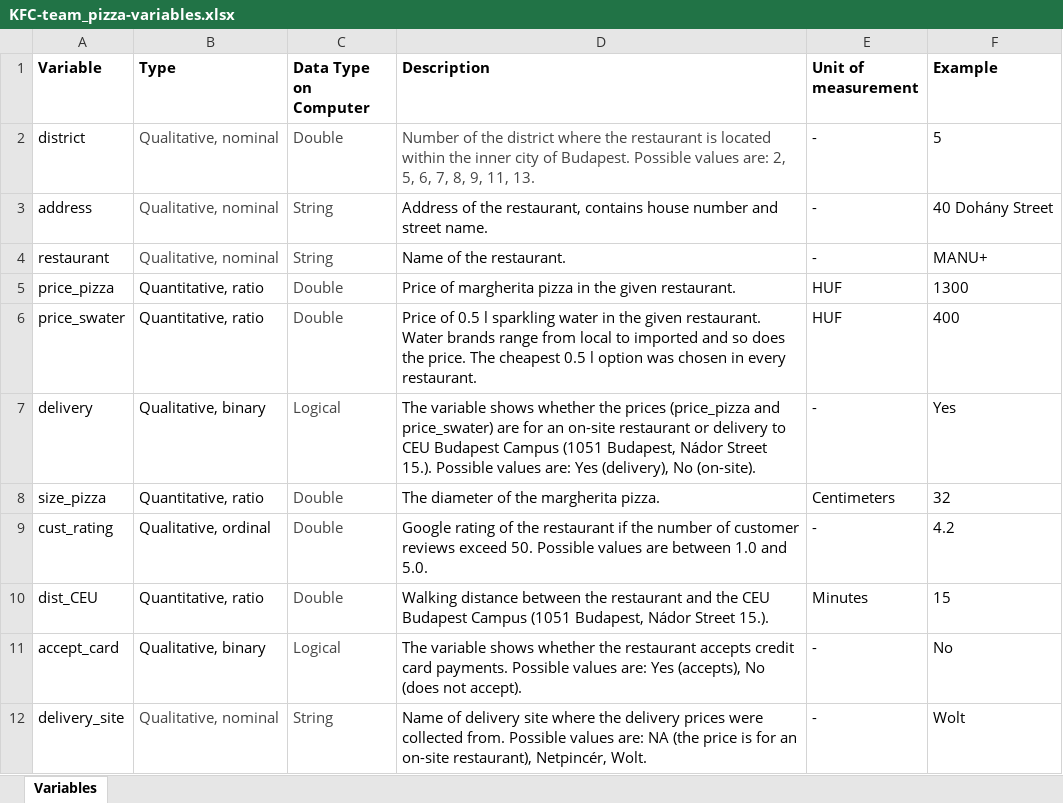
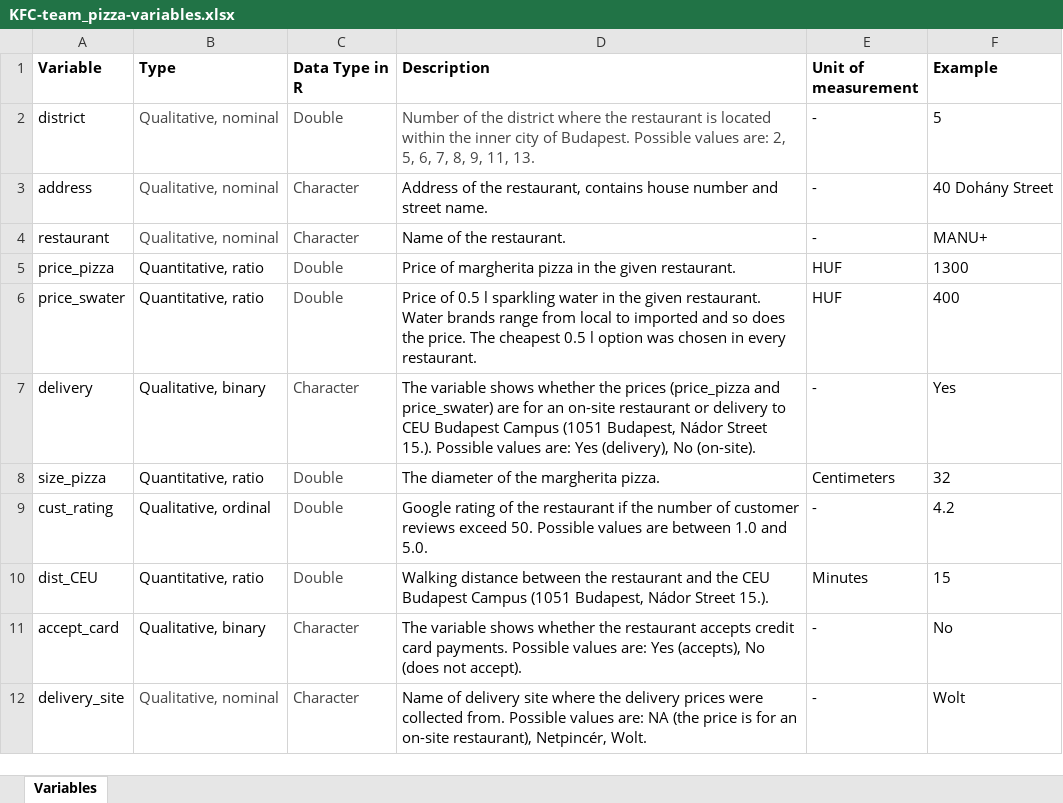
Before and after one commit to cosmin-ticu/homework_codesANDmore_Coding1_MScBA, an Excel workbook: Task1_KFC-team-coding/data/KFC-team_pizza-variables.xlsx, sheet Variables, drawn as a sheet; values as stored, in another font and other column widths than the file's, no borders; the diff names each change by its address in the sheet, - before the commit and + after, or states it on an @@ line.

Commit message:
updating the variable descriptions Excel file

```diff
--- a/Task1_KFC-team-coding/data/KFC-team_pizza-variables.xlsx (sheet Variables)
+++ b/Task1_KFC-team-coding/data/KFC-team_pizza-variables.xlsx (sheet Variables)
-C1: Data Type on Computer
+C1: Data Type in R
-C3:C4 (Data Type in R): String
+C3:C4 (Data Type in R): Character
-C7 (Data Type in R): Logical
+C7 (Data Type in R): Character
-C11 (Data Type in R): Logical
+C11 (Data Type in R): Character
-C12 (Data Type in R): String
+C12 (Data Type in R): Character
```
